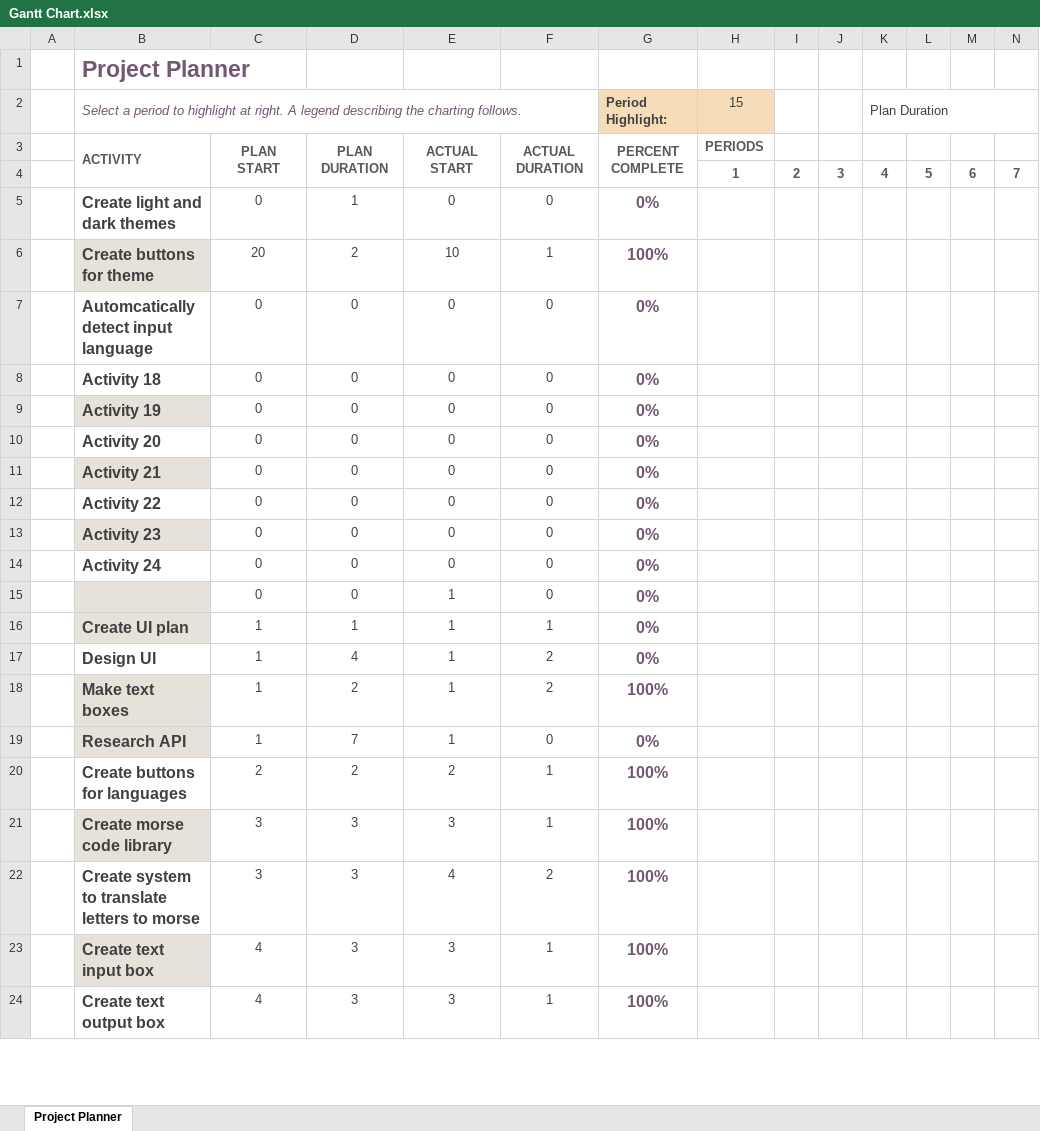
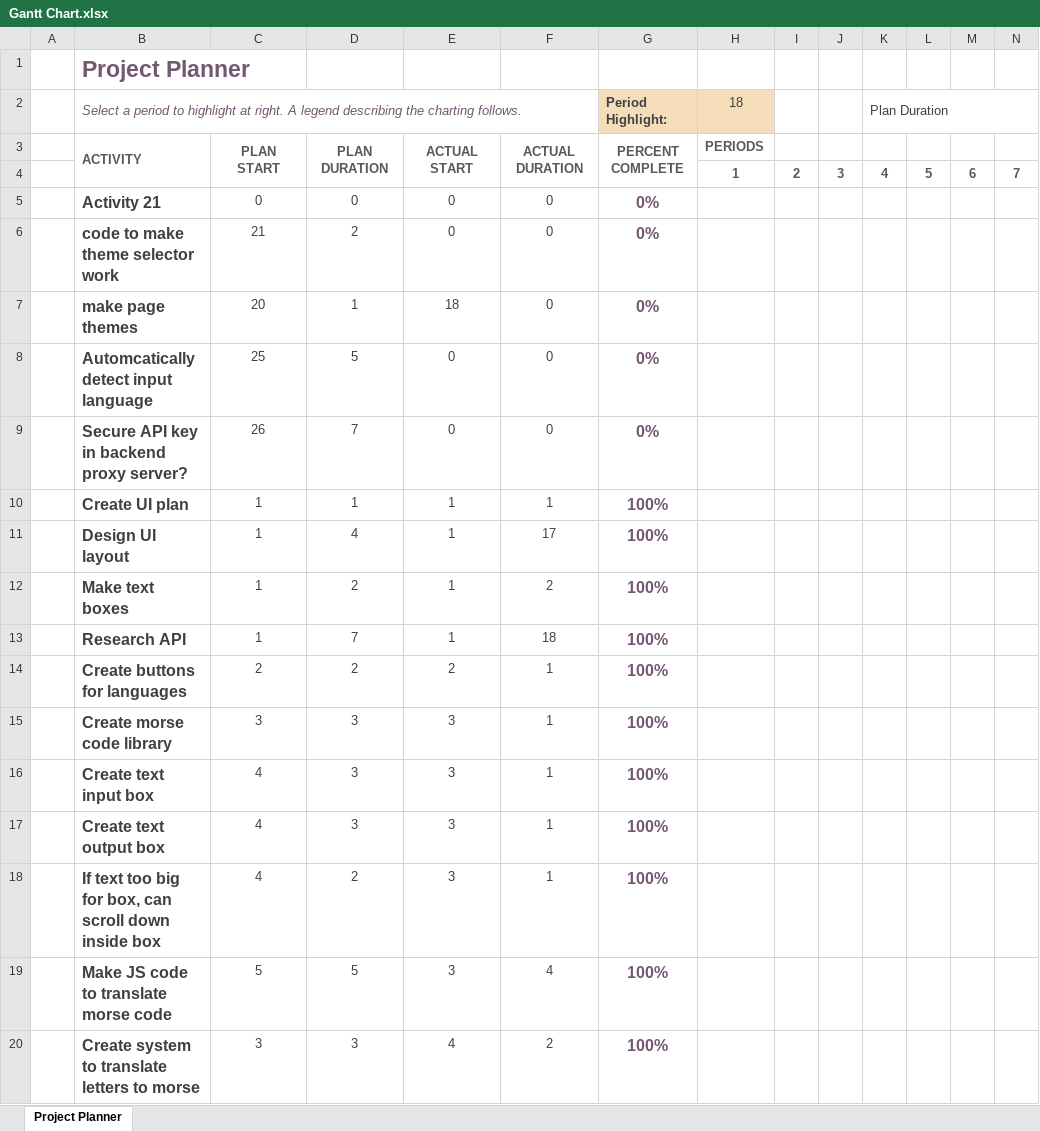
Before and after one commit to KayleighSoane/COMP1004ComputingProject, an Excel workbook: Gantt Chart.xlsx, sheet Project Planner, drawn as a sheet; only a part is shown; values as stored, in another font and other column widths than the file's, no borders; conditional formats not drawn; removed rows and columns are numbered as before the commit, all else as after; rows hold the shown columns only; the diff covers the shown part only; the diff names each change by its address in the sheet, - before the commit and + after, or states it on an @@ line.

```diff
--- a/Gantt Chart.xlsx (sheet Project Planner)
+++ b/Gantt Chart.xlsx (sheet Project Planner)
-H2: 15
+H2: 18
-row 5:  | Create light and dark themes | 0 | 1 | 0 | 0 | 0%
-row 6:  | Create buttons for theme | 20 | 2 | 10 | 1 | 100%
-row 7:  | Automcatically detect input language | 0 | 0 | 0 | 0 | 0%
-row 8:  | Activity 18 | 0 | 0 | 0 | 0 | 0%
-row 9:  | Activity 19 | 0 | 0 | 0 | 0 | 0%
-row 10:  | Activity 20 | 0 | 0 | 0 | 0 | 0%
-B5 fill: #E6E2DA
+B5 fill: none
-B6: Activity 22
+B6: code to make theme selector work
-C6: 0
+C6: 21
-D6: 0
+D6: 2
+row 7:  | make page themes | 20 | 1 | 18 | 0 | 0%
-B8: Activity 23
+B8: Automcatically detect input language
-B8 fill: #E6E2DA
+B8 fill: none
-C8: 0
+C8: 25
-D8: 0
+D8: 5
-B9: Activity 24
+B9: Secure API key in backend proxy server?
-C9: 0
+C9: 26
-D9: 0
+D9: 7
-row 15:  |  | 0 | 0 | 1 | 0 | 0%
-B10 fill: #E6E2DA
+B10 fill: none
-G10:G11 (Period Highlight:): 0%
+G10:G11 (Period Highlight:): 100%
-B11: Design UI
+B11: Design UI layout
-F11: 2
+F11: 17
-B12:B13 fill: #E6E2DA
+B12:B13 fill: none
-F13: 0
+F13: 18
-G13 (Period Highlight:): 0%
+G13 (Period Highlight:): 100%
-B15 fill: #E6E2DA
+B15 fill: none
-B16 fill: #E6E2DA
+B16 fill: none
+row 18:  | If text too big for box, can scroll down inside box | 4 | 2 | 3 | 1 | 100%
+row 19:  | Make JS code to translate morse code | 5 | 5 | 3 | 4 | 100%
@@ row 22 moved to row 20: Create system to translate letters to mo… @@
```
Also changed, not shown: 7 added rows, 3 removed rows, 3 edited cells and cell formats elsewhere in this sheet, 6 other files.
